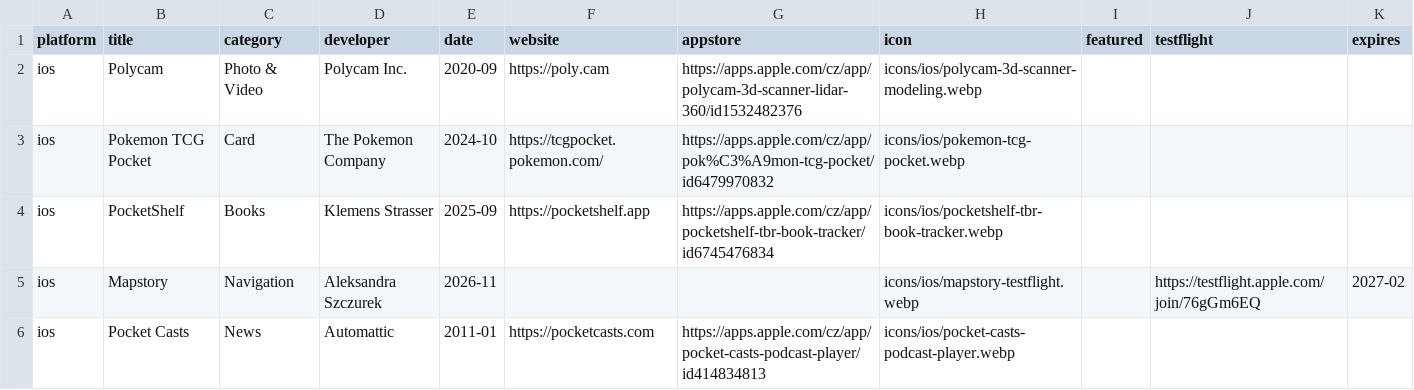
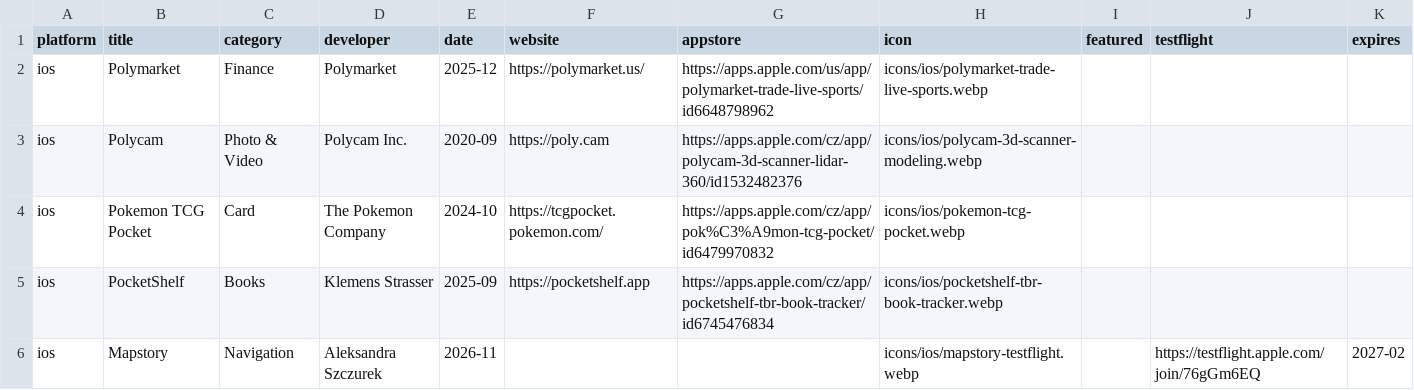
Before and after one commit to Manekenthe/IconSpace, a CSV file: data/apps.csv, drawn as a sheet; only a part is shown; the shorter side is filled out with more unchanged rows.

Commit message:
Update apps.csv

```diff
--- a/data/apps.csv
+++ b/data/apps.csv
@@ -1,2 +1,3 @@
 platform,title,category,developer,date,website,appstore,icon,featured,testflight,expires
+ios,Polymarket,Finance,Polymarket,2025-12,https://polymarket.us/,https://apps.apple.com/us/app/polymarket-trade-live-sports/id6648798962,icons/ios/polymarket-trade-live-sports.webp,,,
 ios,Polycam,Photo & Video,Polycam Inc.,2020-09,https://poly.cam,https://apps.apple.com/cz/app/polycam-3d-scanner-lidar-360/id1532482376,icons/ios/polycam-3d-scanner-modeling.webp,,,
```
